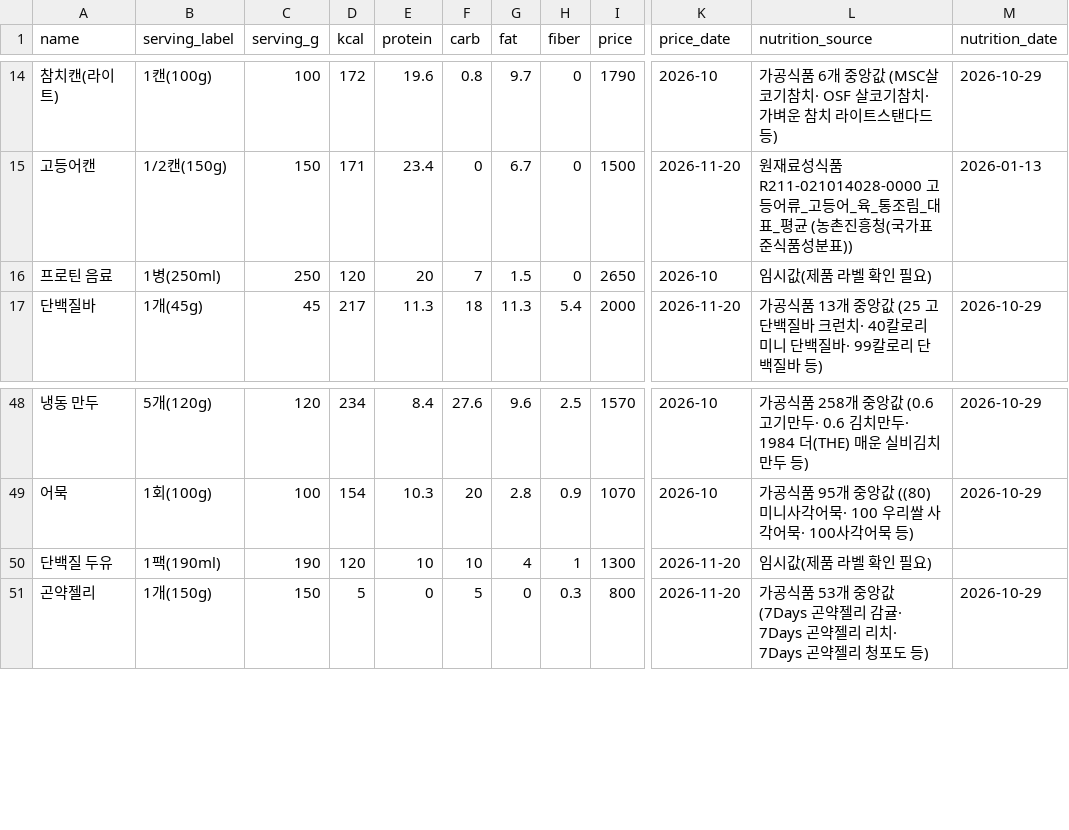
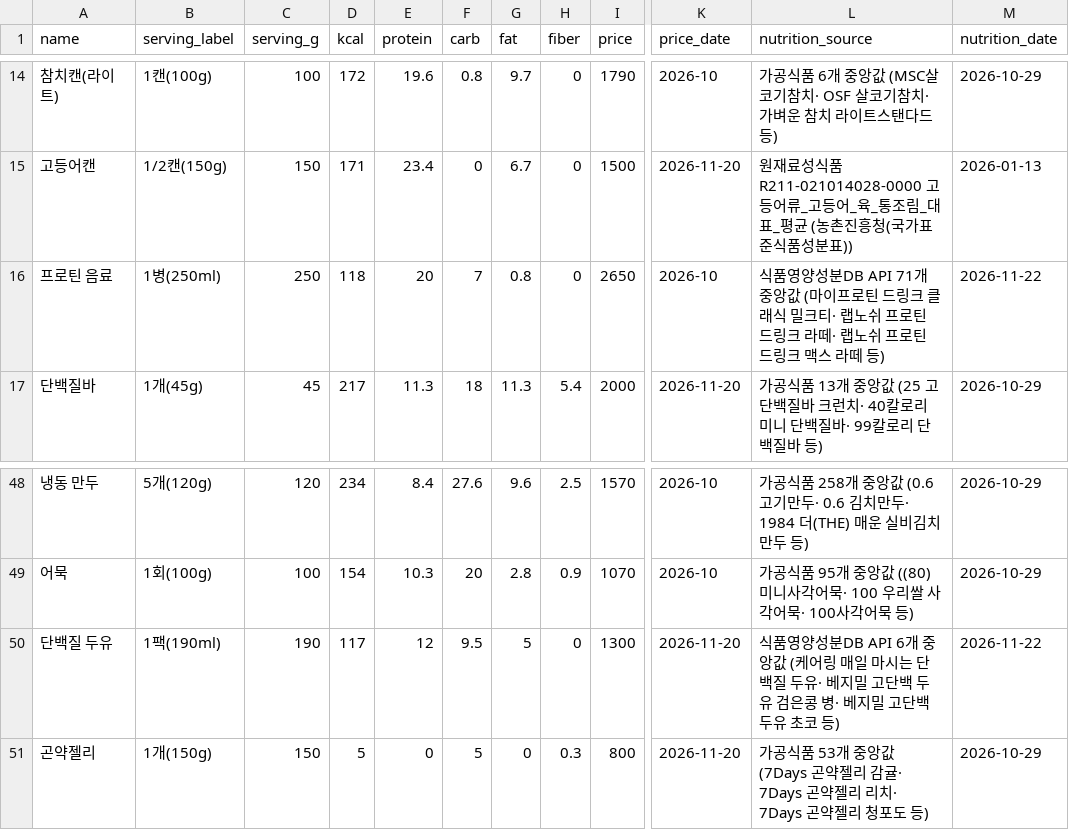
Before and after one commit to Taegyeom03/jachwifit, a CSV file: data/foods.csv, drawn as a sheet; only a part is shown, gaps mark what is left out; the diff names each change by its address in the sheet, - before the commit and + after, or states it on an @@ line.

```diff
--- a/data/foods.csv
+++ b/data/foods.csv
-D16 (kcal): 120
+D16 (kcal): 118
-G16 (fat): 1.5
+G16 (fat): 0.8
-L16 (nutrition_source): 임시값(제품 라벨 확인 필요)
+L16 (nutrition_source): 식품영양성분DB API 71개 중앙값 (마이프로틴 드링크 클래식 밀크티· 랩노쉬 프로틴 드링크 라떼· 랩노쉬 프로틴 드링크 맥스 라떼 등)
-M16 (nutrition_date): (empty)
+M16 (nutrition_date): 2026-11-22
-D50 (kcal): 120
+D50 (kcal): 117
-E50 (protein): 10
+E50 (protein): 12
-F50 (carb): 10
+F50 (carb): 9.5
-G50 (fat): 4
+G50 (fat): 5
-H50 (fiber): 1
+H50 (fiber): 0
-L50 (nutrition_source): 임시값(제품 라벨 확인 필요)
+L50 (nutrition_source): 식품영양성분DB API 6개 중앙값 (케어링 매일 마시는 단백질 두유· 베지밀 고단백 두유 검은콩 병· 베지밀 고단백 두유 초코 등)
-M50 (nutrition_date): (empty)
+M50 (nutrition_date): 2026-11-22
```
Also changed, not shown: 4 other files.
